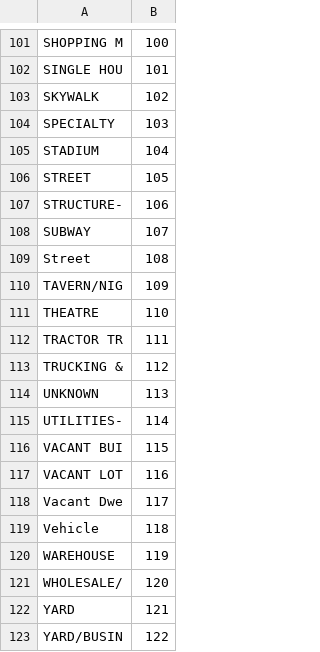
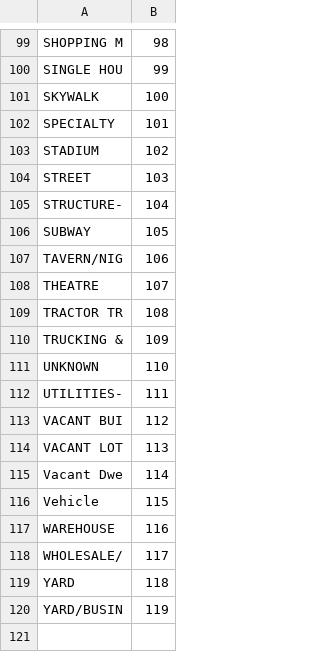
Before and after one commit to McGill-MMA-EnterpriseAnalytics/Dazed-Confusion-Matrix, a CSV file: Premise_decoder.csv, drawn as a sheet; only a part is shown, gaps mark what is left out; removed rows and columns are numbered as before the commit, all else as after; the diff covers the shown part only; the diff names each change by its address in the sheet, - before the commit and + after, or states it on an @@ line.

```diff
--- a/Premise_decoder.csv
+++ b/Premise_decoder.csv
-B99: 100
+B99: 98
-B100: 101
+B100: 99
-B101: 102
+B101: 100
-B102: 103
+B102: 101
-B103: 104
+B103: 102
-B104: 105
+B104: 103
-B105: 106
+B105: 104
-B106: 107
+B106: 105
-row 109: Street | 108
-B107: 109
+B107: 106
-B108: 110
+B108: 107
-B109: 111
+B109: 108
-B110: 112
+B110: 109
-B111: 113
+B111: 110
-B112: 114
+B112: 111
-B113: 115
+B113: 112
-B114: 116
+B114: 113
-B115: 117
+B115: 114
-B116: 118
+B116: 115
-B117: 119
+B117: 116
-B118: 120
+B118: 117
-B119: 121
+B119: 118
-B120: 122
+B120: 119
```
Also changed, not shown: 1 added row, 3 removed rows and 53 edited cells elsewhere in this file, 1 other file.
